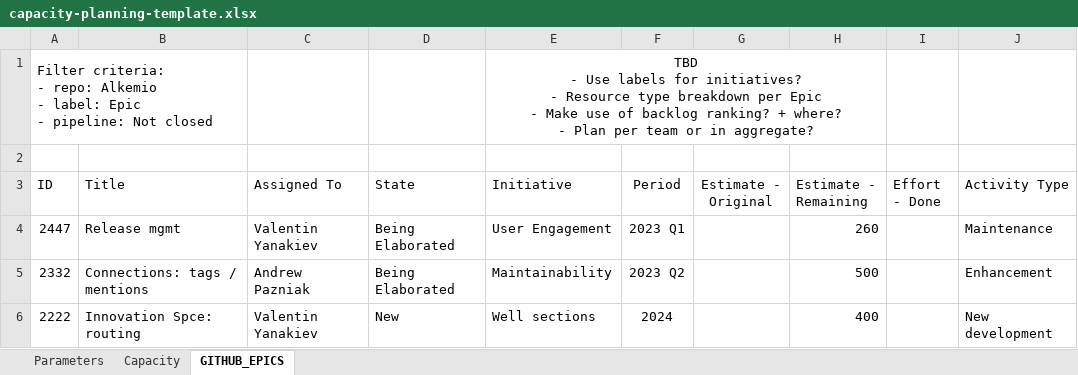
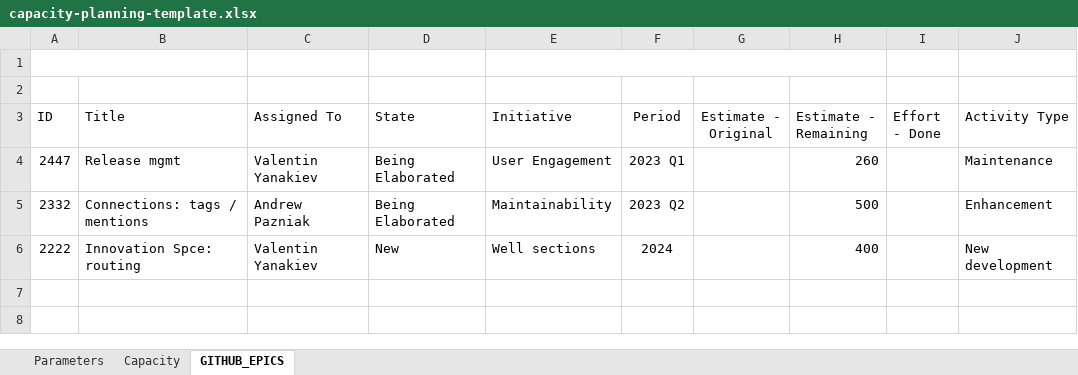
Before and after one commit to alkem-io/github-api, an Excel workbook: capacity-planning-template.xlsx, sheet GITHUB_EPICS, drawn as a sheet; values as stored, in another font and other column widths than the file's, no borders; table styles not drawn; ↵ is a line break in a cell; the diff names each change by its address in the sheet, - before the commit and + after, or states it on an @@ line.

Commit message:
broke external link in spreadsheet / removed todos

```diff
--- a/capacity-planning-template.xlsx (sheet GITHUB_EPICS)
+++ b/capacity-planning-template.xlsx (sheet GITHUB_EPICS)
-row 1: Filter criteria: ↵ - repo: Alkemio ↵ - label: Epic ↵ - pipeline: Not closed |  |  |  | TBD ↵ - Use labels for initiatives? ↵ - Resource type breakdown per Epic ↵ - Make use of backlog ranking? + where? ↵ - Plan per team or in aggregate?
+row 1: (empty)
```
Also changed, not shown: charts or pictures.
